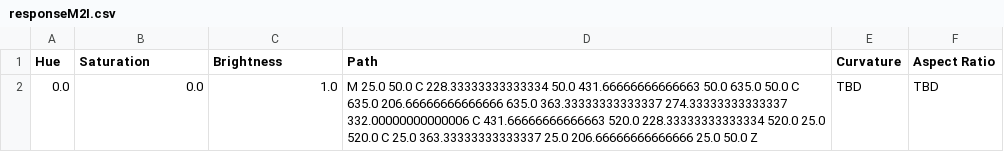
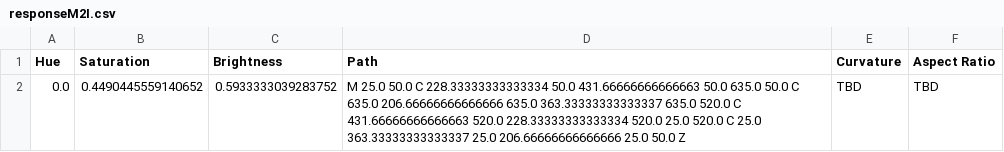
Before and after one commit to TheCPMills/Sight-To-Sound, a CSV file: assets/data/responseM2I.csv, drawn as a sheet.

```diff
--- a/assets/data/responseM2I.csv
+++ b/assets/data/responseM2I.csv
@@ -1,2 +1,2 @@
 Hue,Saturation,Brightness,Path,Curvature,Aspect Ratio
-0.0,0.0,1.0,M 25.0 50.0 C 228.33333333333334 50.0 431.66666666666663 50.0 635.0 50.0 C 635.0 206.66666666666666 635.0 363.33333333333337 274.33333333333337 332.00000000000006 C 431.66666666666663 520.0 228.33333333333334 520.0 25.0 520.0 C 25.0 363.33333333333337 25.0 206.66666666666666 25.0 50.0 Z,TBD,TBD
+0.0,0.4490445559140652,0.5933333039283752,M 25.0 50.0 C 228.33333333333334 50.0 431.66666666666663 50.0 635.0 50.0 C 635.0 206.66666666666666 635.0 363.33333333333337 635.0 520.0 C 431.66666666666663 520.0 228.33333333333334 520.0 25.0 520.0 C 25.0 363.33333333333337 25.0 206.66666666666666 25.0 50.0 Z,TBD,TBD
```
Also changed, not shown: 2 other files.
